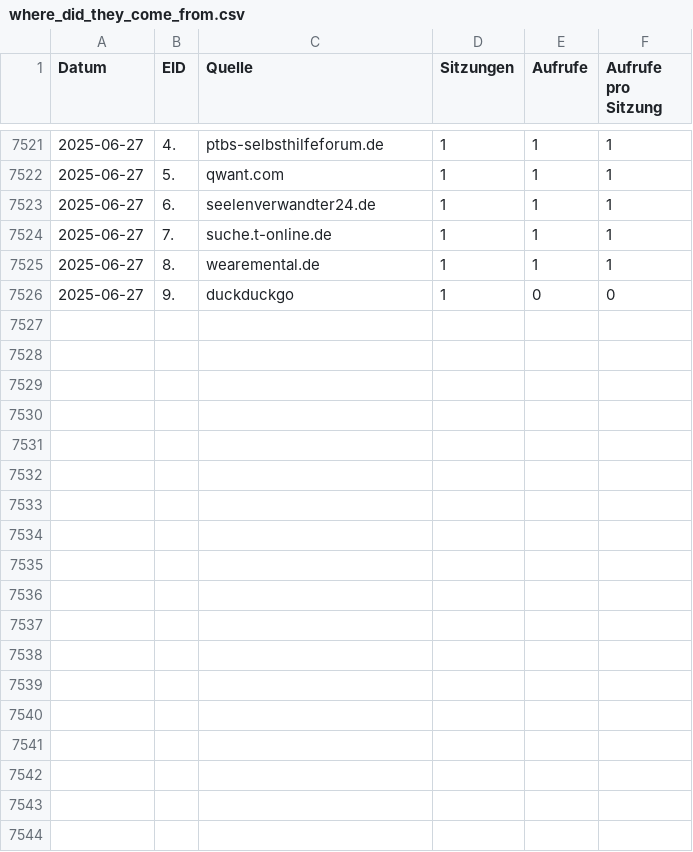
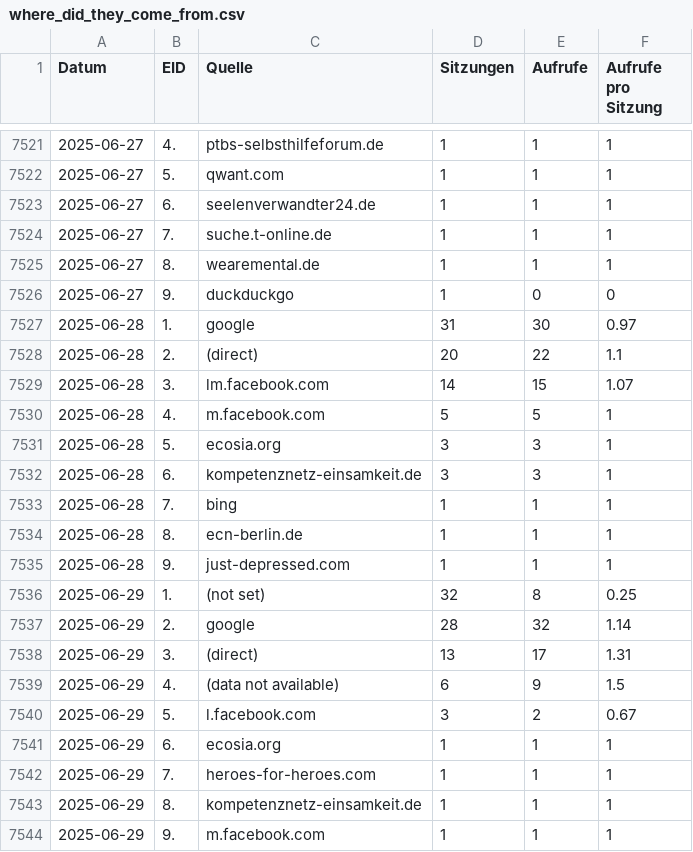
Before and after one commit to AmerorasWorks/Redezeit-Analyse, a CSV file: src/data/where_did_they_come_from.csv, drawn as a sheet; only a part is shown, gaps mark what is left out.

```diff
--- a/src/data/where_did_they_come_from.csv
+++ b/src/data/where_did_they_come_from.csv
@@ -7526 +7526,19 @@
 2025-06-27,9.,duckduckgo,1,0,0
+2025-06-28,1.,google,31,30,0.97
+2025-06-28,2.,(direct),20,22,1.1
+2025-06-28,3.,lm.facebook.com,14,15,1.07
+2025-06-28,4.,m.facebook.com,5,5,1
+2025-06-28,5.,ecosia.org,3,3,1
+2025-06-28,6.,kompetenznetz-einsamkeit.de,3,3,1
+2025-06-28,7.,bing,1,1,1
+2025-06-28,8.,ecn-berlin.de,1,1,1
+2025-06-28,9.,just-depressed.com,1,1,1
+2025-06-29,1.,(not set),32,8,0.25
+2025-06-29,2.,google,28,32,1.14
+2025-06-29,3.,(direct),13,17,1.31
+2025-06-29,4.,(data not available),6,9,1.5
+2025-06-29,5.,l.facebook.com,3,2,0.67
+2025-06-29,6.,ecosia.org,1,1,1
+2025-06-29,7.,heroes-for-heroes.com,1,1,1
+2025-06-29,8.,kompetenznetz-einsamkeit.de,1,1,1
+2025-06-29,9.,m.facebook.com,1,1,1
```
Also changed, not shown: src/data/user_behaviors.csv, src/data/what_devices_used_chart.csv, 8 other files.
